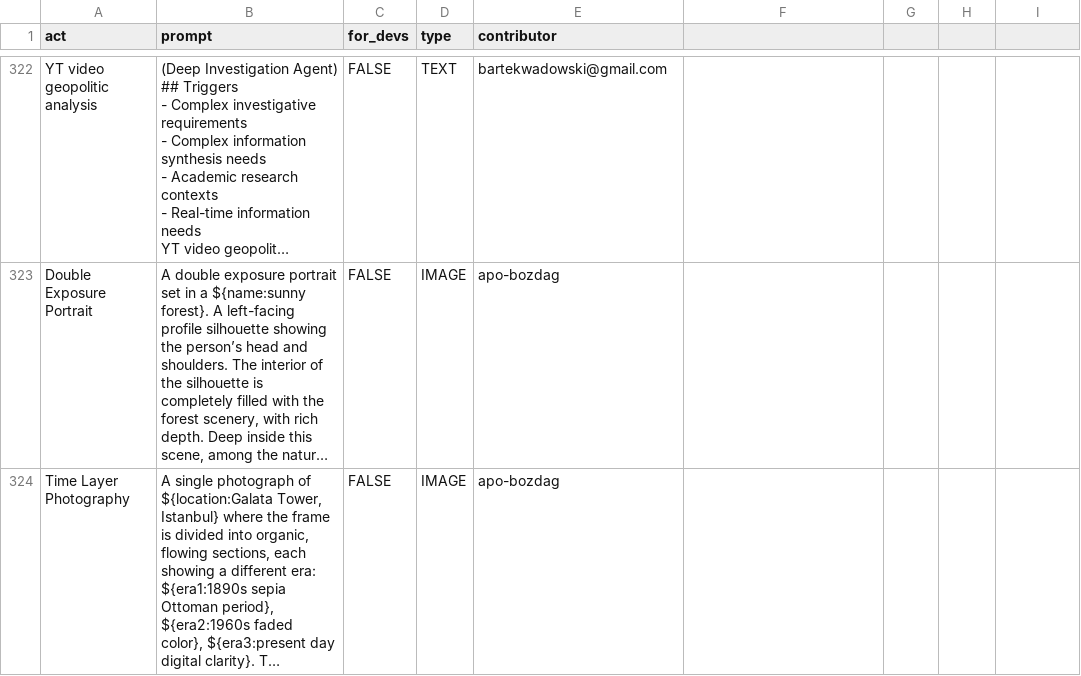
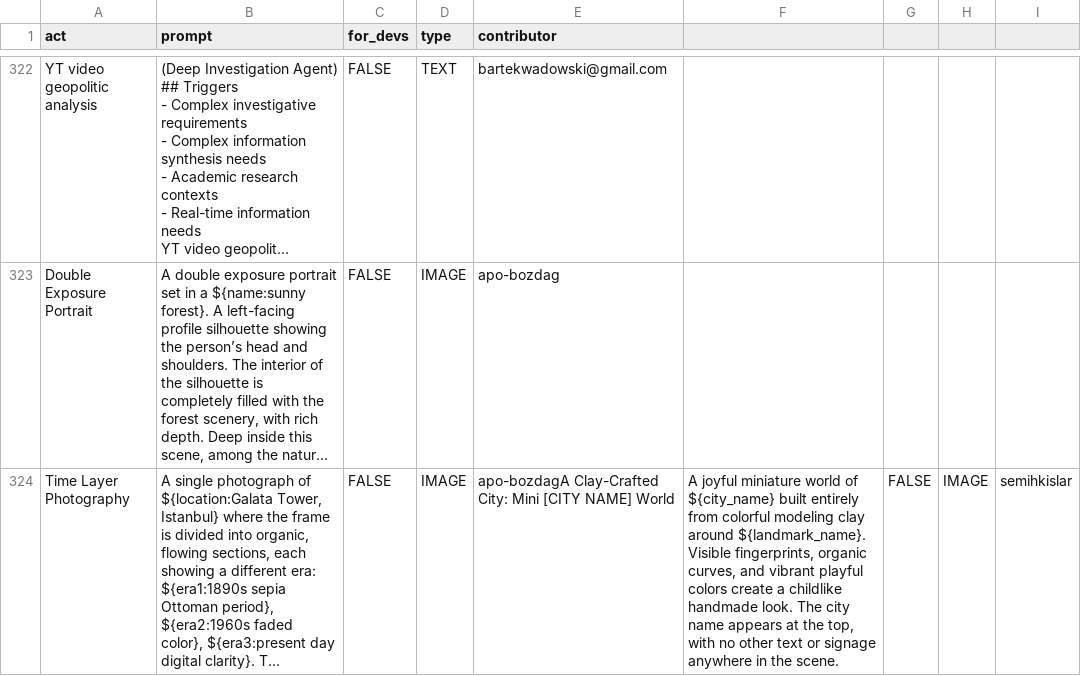
Before and after one commit to hiyoio/awesome-chatgpt-prompts, a CSV file: prompts.csv, drawn as a sheet; only a part is shown, gaps mark what is left out; long unchanged cells end in …; the diff names each change by its address in the sheet, - before the commit and + after, or states it on an @@ line.

Commit message:
Add prompt: A Clay-Crafted City: Mini [CITY NAME] World

```diff
--- a/prompts.csv
+++ b/prompts.csv
-E324 (contributor): apo-bozdag
+E324 (contributor): apo-bozdagA Clay-Crafted City: Mini [CITY NAME] World
-F324: (empty)
+F324: A joyful miniature world of ${city_name} built entirely from colorful modeling clay around ${landmark_name}. Visible fingerprints, organic curves, and vibrant playful colors create a childlike handmade look. The city name appears at the top, with no other text or signage anywhere in the scene.
-G324: (empty)
+G324: FALSE
-H324: (empty)
+H324: IMAGE
-I324: (empty)
+I324: semihkislar
```
